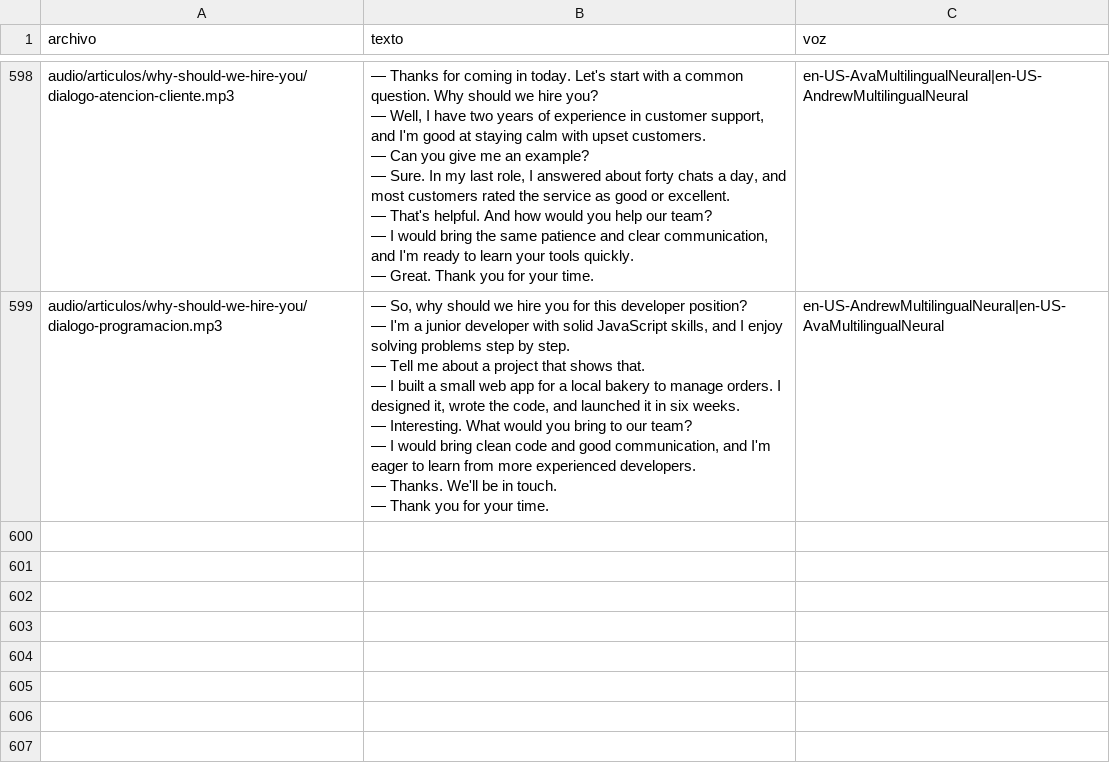
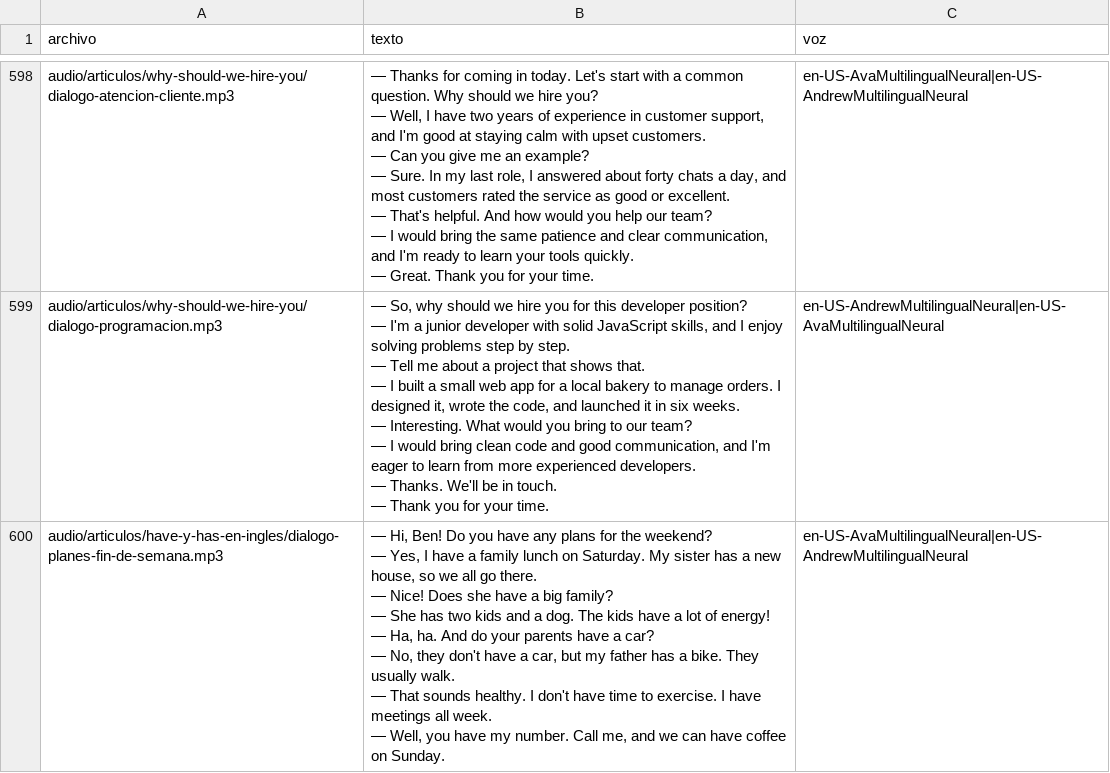
Before and after one commit to Fio42/Ingles_Con_Leo, a CSV file: tools/lista_audios.csv, drawn as a sheet; only a part is shown, gaps mark what is left out.

```diff
--- a/tools/lista_audios.csv
+++ b/tools/lista_audios.csv
@@ -883 +883,9 @@ audio/articulos/why-should-we-hire-you/dialogo-programacion.mp3,"— So, why sho
 — Thank you for your time.",en-US-AndrewMultilingualNeural|en-US-AvaMultilingualNeural
+audio/articulos/have-y-has-en-ingles/dialogo-planes-fin-de-semana.mp3,"— Hi, Ben! Do you have any plans for the weekend?
+— Yes, I have a family lunch on Saturday. My sister has a new house, so we all go there.
+— Nice! Does she have a big family?
+— She has two kids and a dog. The kids have a lot of energy!
+— Ha, ha. And do your parents have a car?
+— No, they don't have a car, but my father has a bike. They usually walk.
+— That sounds healthy. I don't have time to exercise. I have meetings all week.
+— Well, you have my number. Call me, and we can have coffee on Sunday.",en-US-AvaMultilingualNeural|en-US-AndrewMultilingualNeural
```
Also changed, not shown: 9 other files.
